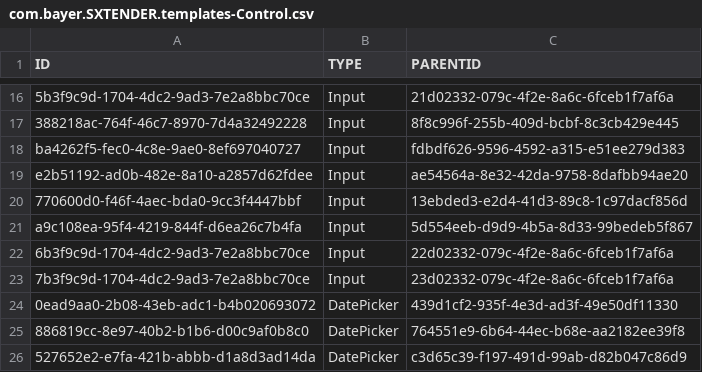
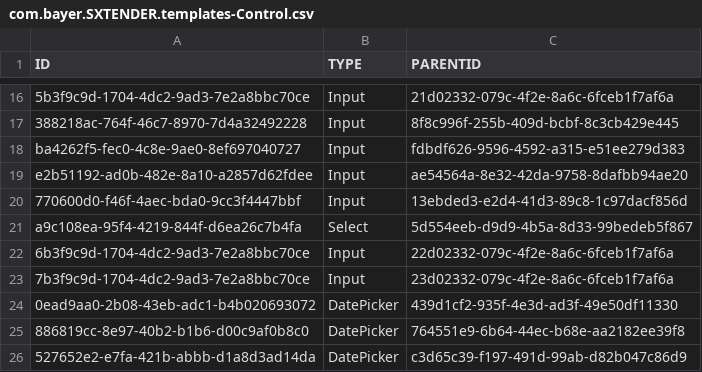
Before and after one commit to mandar-velankar/FAST_UI_TEMPLATES, a CSV file: db/data/com.bayer.SXTENDER.templates-Control.csv, drawn as a sheet; only a part is shown, gaps mark what is left out.

```diff
--- a/db/data/com.bayer.SXTENDER.templates-Control.csv
+++ b/db/data/com.bayer.SXTENDER.templates-Control.csv
@@ -20,3 +20,3 @@ e2b51192-ad0b-482e-8a10-a2857d62fdee;Input;ae54564a-8e32-42da-9758-8dafbb94ae20
 770600d0-f46f-4aec-bda0-9cc3f4447bbf;Input;13ebded3-e2d4-41d3-89c8-1c97dacf856d
-a9c108ea-95f4-4219-844f-d6ea26c7b4fa;Input;5d554eeb-d9d9-4b5a-8d33-99bedeb5f867
+a9c108ea-95f4-4219-844f-d6ea26c7b4fa;Select;5d554eeb-d9d9-4b5a-8d33-99bedeb5f867
 6b3f9c9d-1704-4dc2-9ad3-7e2a8bbc70ce;Input;22d02332-079c-4f2e-8a6c-6fceb1f7af6a
```
Also changed, not shown: db/data/com.bayer.SXTENDER.templates-Properties.csv, db/data/com.bayer.SXTENDER.templates-StaticValue.csv, 1 other file.
